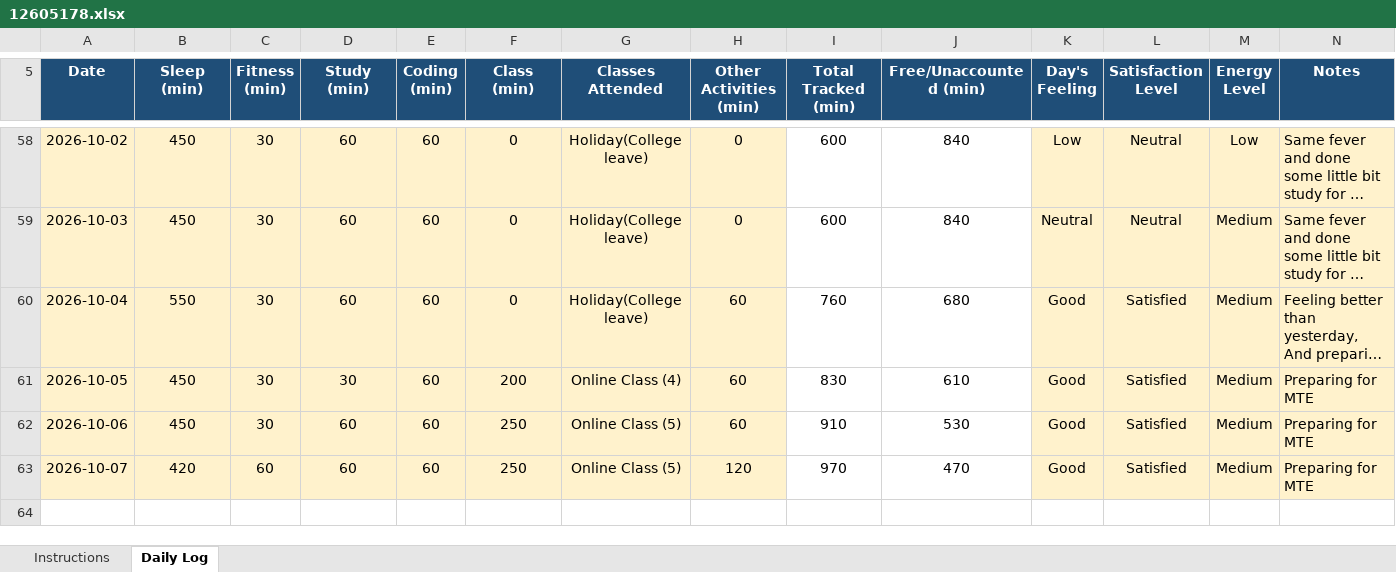
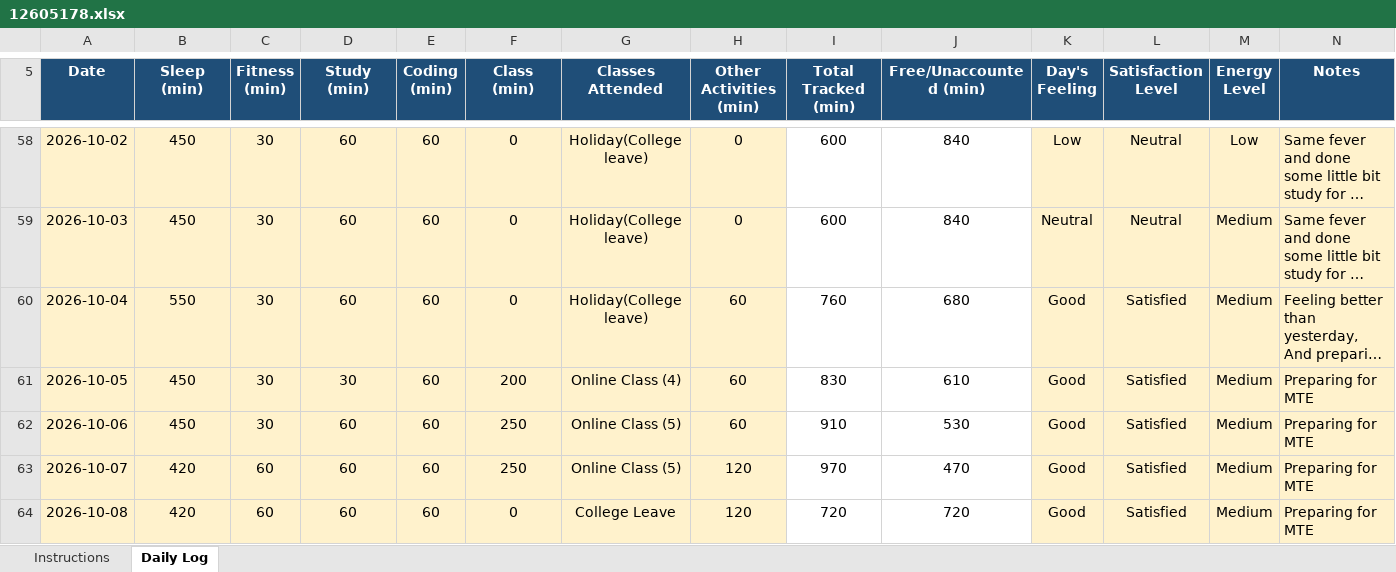
Before and after one commit to ADARSH29112003/CAP776-Daily-Work, an Excel workbook: Introudction in Pyhton EXCEL/12605178.xlsx, sheet Daily Log, drawn as a sheet; only a part is shown, gaps mark what is left out; long unchanged cells end in …; values as stored, in another font and other column widths than the file's, no borders; conditional formats not drawn; the diff names each change by its address in the sheet, - before the commit and + after, or states it on an @@ line.

Commit message:
UPdate of 8th October 2026

```diff
--- a/Introudction in Pyhton EXCEL/12605178.xlsx (sheet Daily Log)
+++ b/Introudction in Pyhton EXCEL/12605178.xlsx (sheet Daily Log)
+row 64: 2026-10-08 | 420 | 60 | 60 | 60 | 0 | College Leave | 120 | 720 | 720 | Good | Satisfied | Medium | Preparing for MTE
```
